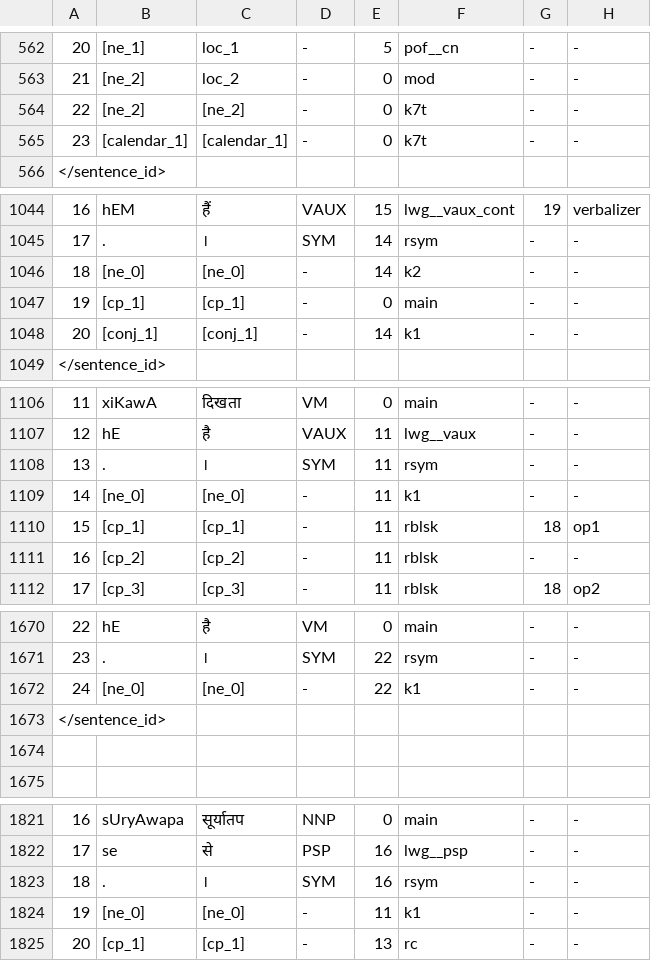
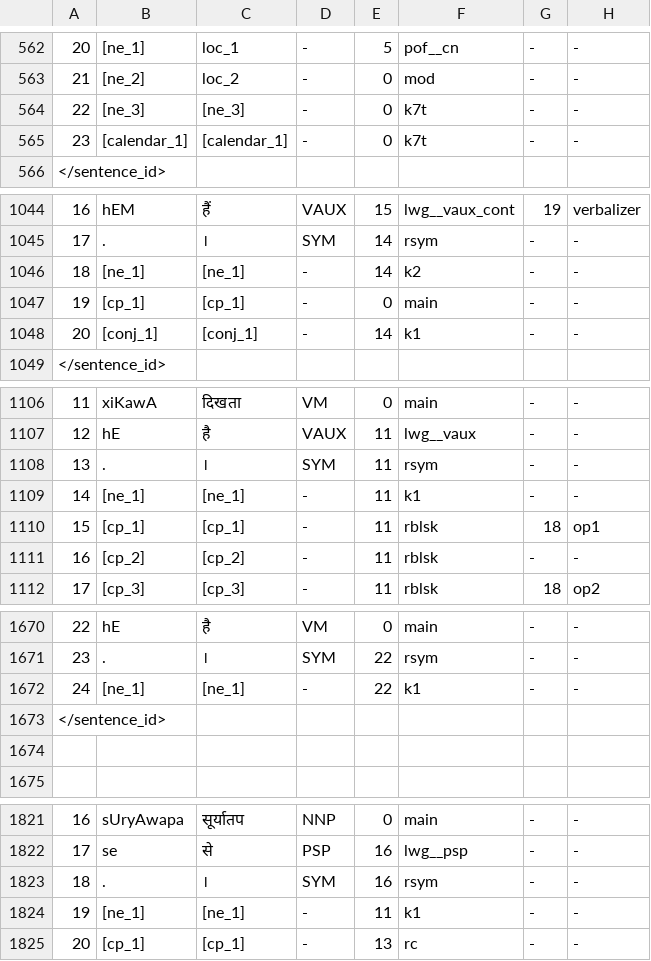
Before and after one commit to riyatomar/CxnTool, a TSV file: IO/cxn_tsv_out.tsv, drawn as a sheet; only a part is shown, gaps mark what is left out; the diff covers the shown part only.

```diff
--- a/IO/cxn_tsv_out.tsv
+++ b/IO/cxn_tsv_out.tsv
@@ -563,3 +563,3 @@
 21	[ne_2]	loc_2	-	0	mod	-	-
-22	[ne_2]	[ne_2]	-	0	k7t	-	-
+22	[ne_3]	[ne_3]	-	0	k7t	-	-
 23	[calendar_1]	[calendar_1]	-	0	k7t	-	-
@@ -1045,3 +1045,3 @@
 17	.	।	SYM	14	rsym	-	-
-18	[ne_0]	[ne_0]	-	14	k2	-	-
+18	[ne_1]	[ne_1]	-	14	k2	-	-
 19	[cp_1]	[cp_1]	-	0	main	-	-
@@ -1108,3 +1108,3 @@
 13	.	।	SYM	11	rsym	-	-
-14	[ne_0]	[ne_0]	-	11	k1	-	-
+14	[ne_1]	[ne_1]	-	11	k1	-	-
 15	[cp_1]	[cp_1]	-	11	rblsk	18	op1
@@ -1671,3 +1671,3 @@
 23	.	।	SYM	22	rsym	-	-
-24	[ne_0]	[ne_0]	-	22	k1	-	-
+24	[ne_1]	[ne_1]	-	22	k1	-	-
 </sentence_id>
@@ -1823,3 +1823,3 @@
 18	.	।	SYM	16	rsym	-	-
-19	[ne_0]	[ne_0]	-	11	k1	-	-
+19	[ne_1]	[ne_1]	-	11	k1	-	-
 20	[cp_1]	[cp_1]	-	13	rc	-	-
```
Also changed, not shown: 26 edited cells elsewhere in this file, 2 other files.
